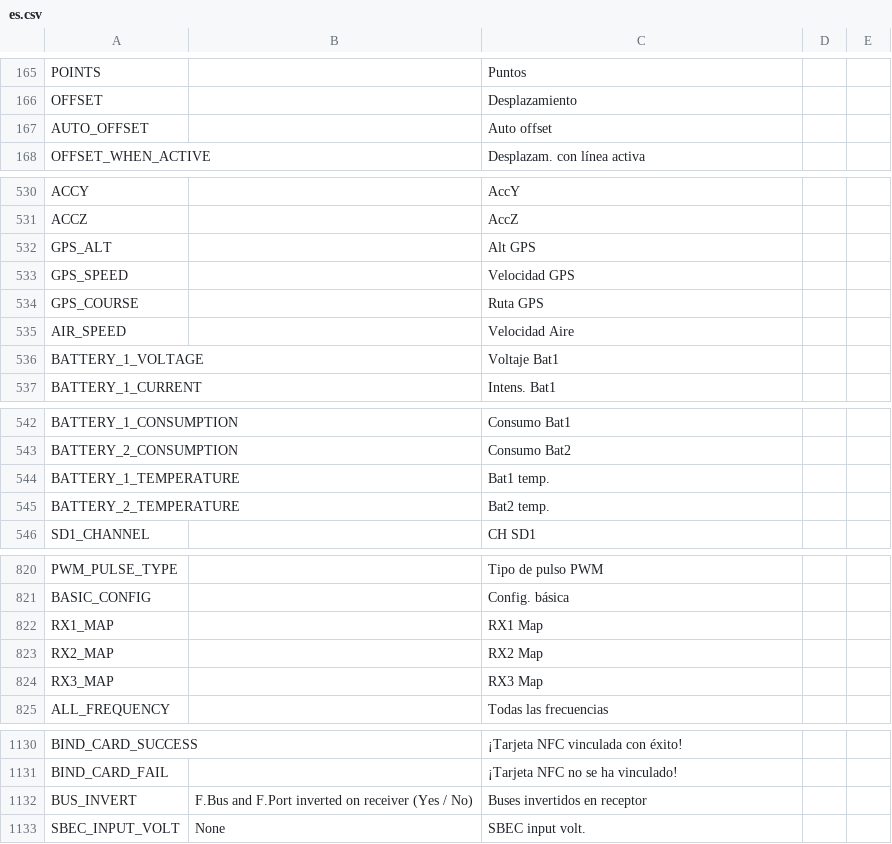
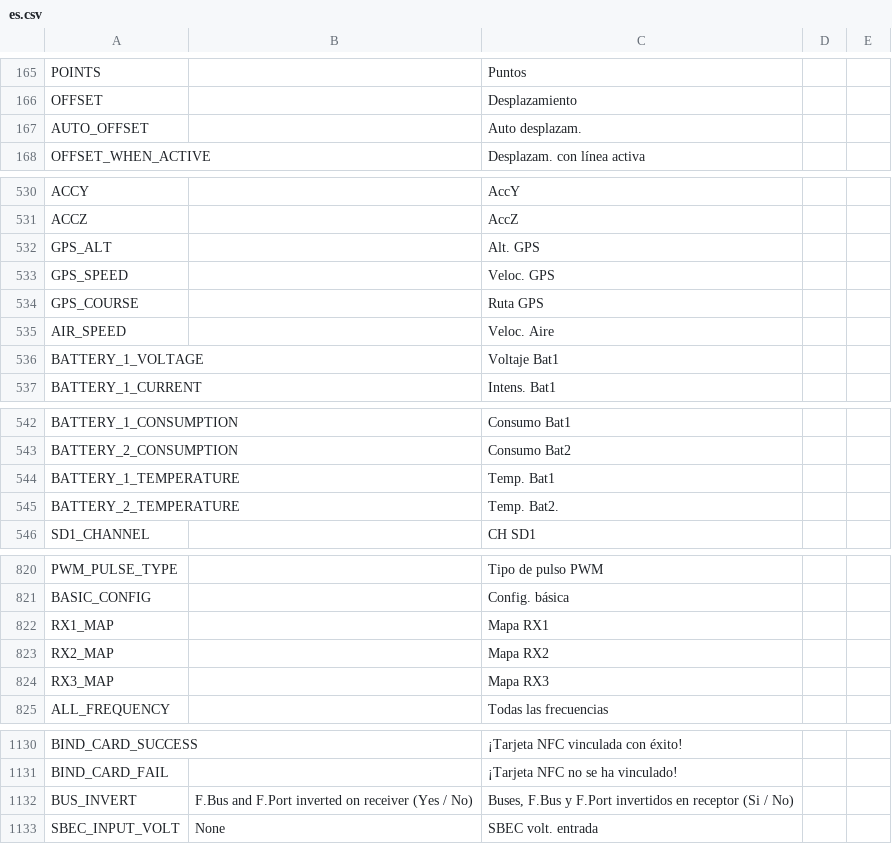
Before and after one commit to KevinFairgrieve/ETHOS-Feedback-Community, a CSV file: translations/ethos/es.csv, drawn as a sheet; only a part is shown, gaps mark what is left out; the diff covers the shown part only.

Commit message:
Update es.csv

```diff
--- a/translations/ethos/es.csv
+++ b/translations/ethos/es.csv
@@ -166,3 +166,3 @@ POINTS,,"Puntos"
 OFFSET,,"Desplazamiento"
-AUTO_OFFSET,,"Auto offset"
+AUTO_OFFSET,,"Auto desplazam."
 OFFSET_WHEN_ACTIVE,,"Desplazam. con línea activa"
@@ -531,6 +531,6 @@ ACCY,,"AccY"
 ACCZ,,"AccZ"
-GPS_ALT,,"Alt GPS"
-GPS_SPEED,,"Velocidad GPS"
+GPS_ALT,,"Alt. GPS"
+GPS_SPEED,,"Veloc. GPS"
 GPS_COURSE,,"Ruta GPS"
-AIR_SPEED,,"Velocidad Aire"
+AIR_SPEED,,"Veloc. Aire"
 BATTERY_1_VOLTAGE,,"Voltaje Bat1"
@@ -543,4 +543,4 @@ BATTERY_1_CONSUMPTION,,"Consumo Bat1"
 BATTERY_2_CONSUMPTION,,"Consumo Bat2"
-BATTERY_1_TEMPERATURE,,"Bat1 temp."
-BATTERY_2_TEMPERATURE,,"Bat2 temp."
+BATTERY_1_TEMPERATURE,,"Temp. Bat1"
+BATTERY_2_TEMPERATURE,,"Temp. Bat2."
 SD1_CHANNEL,,"CH SD1"
@@ -821,5 +821,5 @@ PWM_PULSE_TYPE,,"Tipo de pulso PWM"
 BASIC_CONFIG,,"Config. básica"
-RX1_MAP,,"RX1 Map"
-RX2_MAP,,"RX2 Map"
-RX3_MAP,,"RX3 Map"
+RX1_MAP,,"Mapa RX1"
+RX2_MAP,,"Mapa RX2"
+RX3_MAP,,"Mapa RX3"
 ALL_FREQUENCY,,"Todas las frecuencias"
@@ -1131,3 +1131,3 @@ BIND_CARD_SUCCESS,,"¡Tarjeta NFC vinculada con éxito!"
 BIND_CARD_FAIL,,"¡Tarjeta NFC no se ha vinculado!"
-BUS_INVERT,F.Bus and F.Port inverted on receiver (Yes / No),"Buses invertidos en receptor"
-SBEC_INPUT_VOLT,"None","SBEC input volt."
+BUS_INVERT,F.Bus and F.Port inverted on receiver (Yes / No),"Buses, F.Bus y F.Port invertidos en receptor (Si / No)"
+SBEC_INPUT_VOLT,"None","SBEC volt. entrada"
```
Also changed, not shown: 3 edited cells elsewhere in this file.
